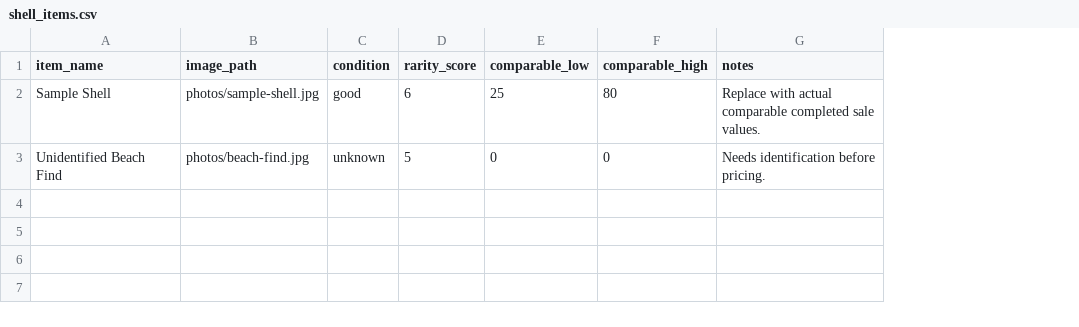
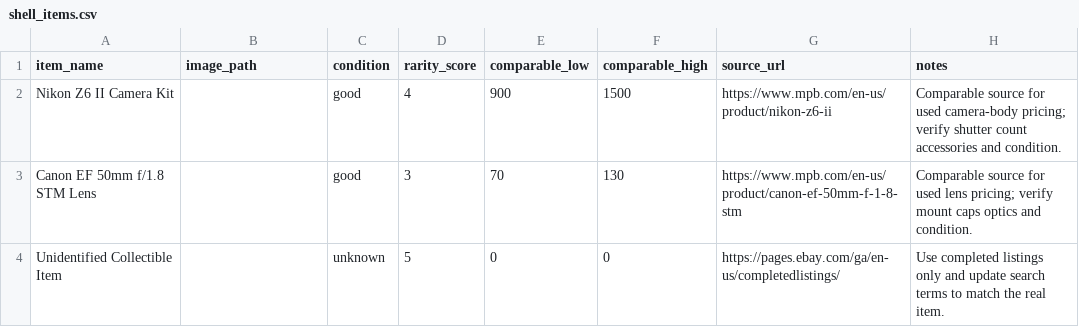
Before and after one commit to DaCameraGirl/quantum-command-52, a CSV file: data/shell_items.csv, drawn as a sheet; removed rows and columns are numbered as before the commit, all else as after; the diff names each change by its address in the sheet, - before the commit and + after, or states it on an @@ line.

```diff
--- a/data/shell_items.csv
+++ b/data/shell_items.csv
+column G (source_url), row 4: https://pages.ebay.com/ga/en-us/completedlistings/
-row 2: Sample Shell | photos/sample-shell.jpg | good | 6 | 25 | 80 | Replace with actual comparable completed sale values.
+row 2: Nikon Z6 II Camera Kit |  | good | 4 | 900 | 1500 | https://www.mpb.com/en-us/product/nikon-z6-ii | Comparable source for used camera-body pricing; verify shutter count accessories and condition.
+row 3: Canon EF 50mm f/1.8 STM Lens |  | good | 3 | 70 | 130 | https://www.mpb.com/en-us/product/canon-ef-50mm-f-1-8-stm | Comparable source for used lens pricing; verify mount caps optics and condition.
-A4 (item_name): Unidentified Beach Find
+A4 (item_name): Unidentified Collectible Item
-B4 (image_path): photos/beach-find.jpg
+B4 (image_path): (empty)
-H4 (notes): Needs identification before pricing.
+H4 (notes): Use completed listings only and update search terms to match the real item.
```
Also changed, not shown: data/grants.csv, data/housing_violations.csv, 17 other files.
